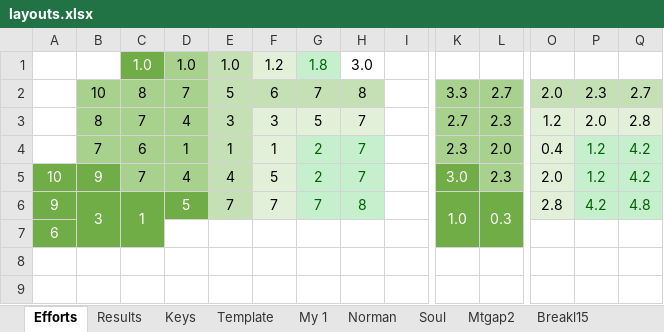
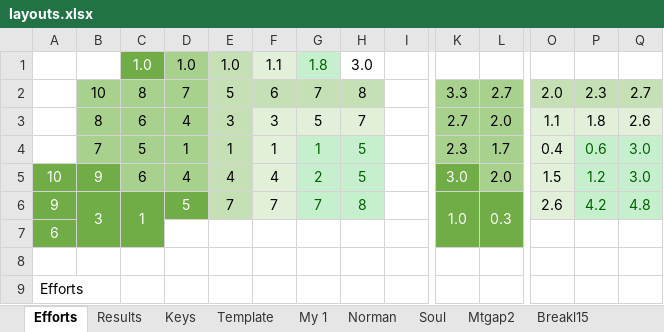
Before and after one commit to sgaliamov/ergo-layouts, an Excel workbook: layouts/layouts.xlsx, sheet Efforts, drawn as a sheet; only a part is shown, gaps mark what is left out; the shorter side is filled out with more unchanged rows; values as stored, in another font and other column widths than the file's, no borders; rows hold the shown columns only; the diff covers the shown part only; the diff names each change by its address in the sheet, - before the commit and + after, or states it on an @@ line.

```diff
--- a/layouts/layouts.xlsx (sheet Efforts)
+++ b/layouts/layouts.xlsx (sheet Efforts)
-F1: 1.2
+F1: 1.1
-C3: 7
+C3: 6
-L3: 2.3
+L3: 2.0
-O3: 1.2
+O3: 1.1
-P3: 2.0
+P3: 1.8
-Q3: 2.8
+Q3: 2.6
-C4: 6
+C4: 5
-G4: 2
+G4: 1
-H4:H5: 7
+H4:H5: 5
-L4: 2.0
+L4: 1.7
-P4: 1.2
+P4: 0.6
-Q4:Q5: 4.2
+Q4:Q5: 3.0
-C5: 7
+C5: 6
-F5: 5
+F5: 4
-L5: 2.3
+L5: 2.0
-O5: 2.0
+O5: 1.5
-O6: 2.8
+O6: 2.6
+row 9: Efforts
```
Also changed, not shown: 2 added rows, 1 removed row and 38 edited cells elsewhere in this sheet, sheet Results, sheet My 1, formulas that keep their value, 10 other files.
